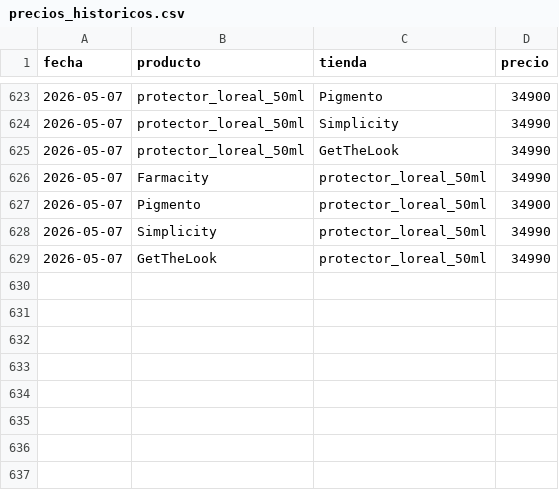
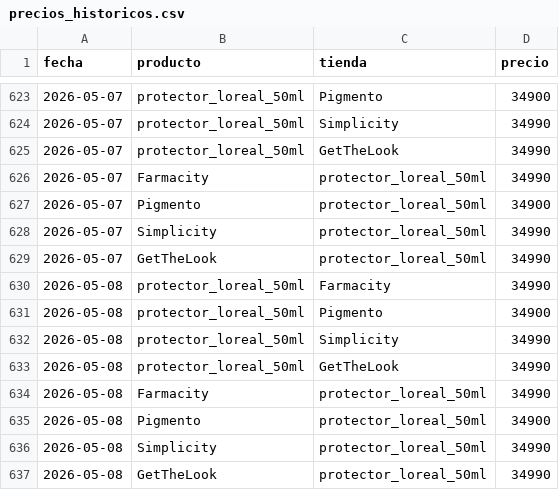
Before and after one commit to maximoPasturensi/comparador-precios-bot, a CSV file: data/precios_historicos.csv, drawn as a sheet; only a part is shown, gaps mark what is left out; the diff names each change by its address in the sheet, - before the commit and + after, or states it on an @@ line.

```diff
--- a/data/precios_historicos.csv
+++ b/data/precios_historicos.csv
+row 630: 2026-05-08 | protector_loreal_50ml | Farmacity | 34990
+row 631: 2026-05-08 | protector_loreal_50ml | Pigmento | 34900
+row 632: 2026-05-08 | protector_loreal_50ml | Simplicity | 34990
+row 633: 2026-05-08 | protector_loreal_50ml | GetTheLook | 34990
+row 634: 2026-05-08 | Farmacity | protector_loreal_50ml | 34990
+row 635: 2026-05-08 | Pigmento | protector_loreal_50ml | 34900
+row 636: 2026-05-08 | Simplicity | protector_loreal_50ml | 34990
+row 637: 2026-05-08 | GetTheLook | protector_loreal_50ml | 34990
```
